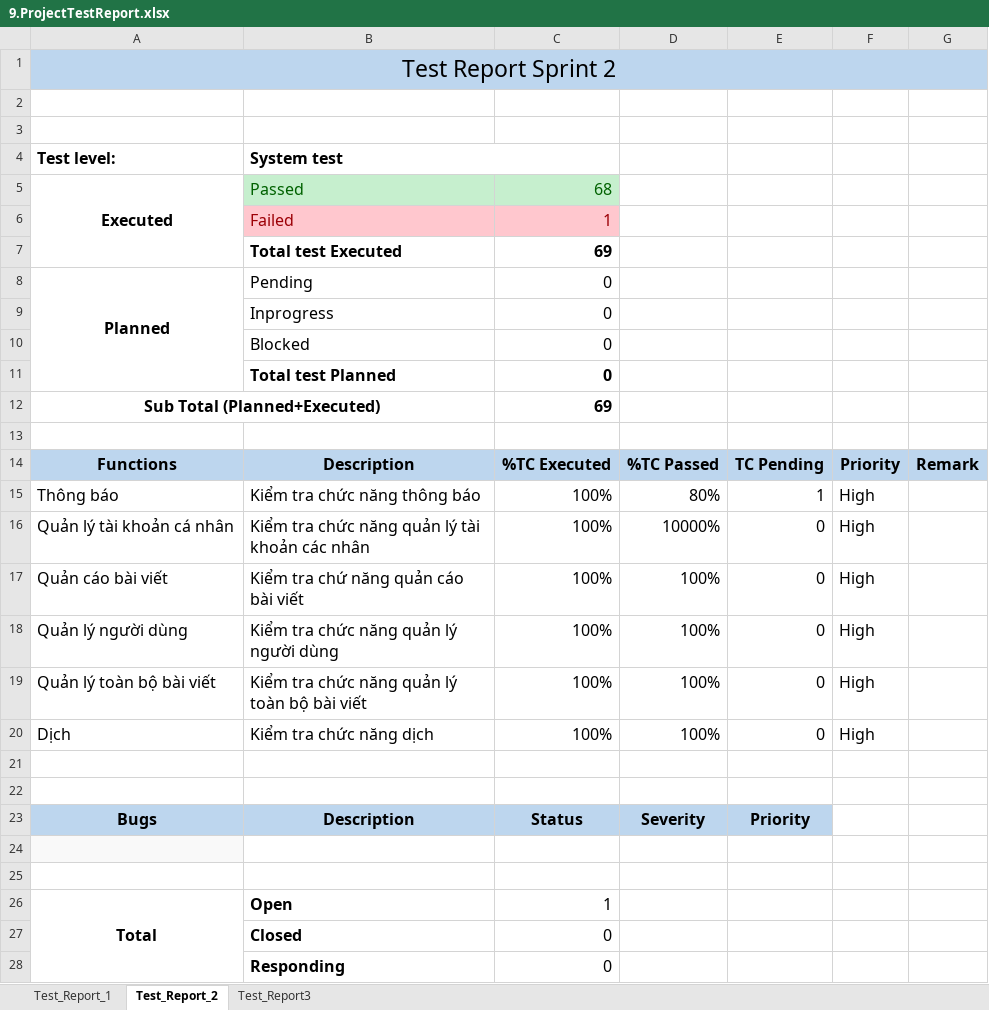
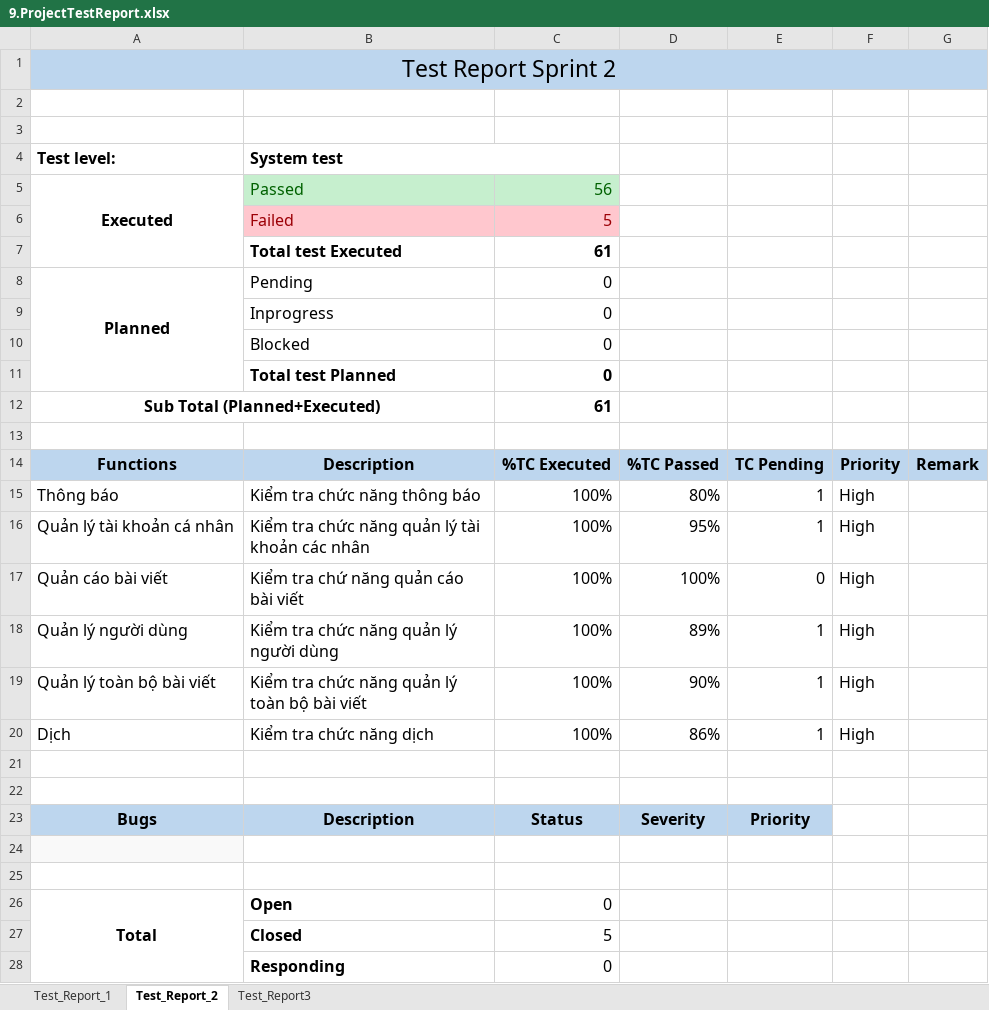
Before and after one commit to Khoa-CNTT/XDDDCSKT1484, an Excel workbook: Document/9.ProjectTestReport.xlsx, sheet Test_Report_2, drawn as a sheet; values as stored, in another font and other column widths than the file's, no borders; the diff names each change by its address in the sheet, - before the commit and + after, or states it on an @@ line.

```diff
--- a/Document/9.ProjectTestReport.xlsx (sheet Test_Report_2)
+++ b/Document/9.ProjectTestReport.xlsx (sheet Test_Report_2)
-C5: 68
+C5: 56
-C6: 1
+C6: 5
-C7: 69
+C7: 61
-C12: 69
+C12: 61
-D16: 10000%
+D16: 95%
-E16: 0
+E16: 1
-D18: 100%
+D18: 89%
-E18:E20: 0
+E18:E20: 1
-D19: 100%
+D19: 90%
-D20: 100%
+D20: 86%
-C26: 1
+C26: 0
-C27: 0
+C27: 5
```
Also changed, not shown: sheet Test_Report_1, sheet Test_Report3, Document/8.3.ProjectTestCaseSprint3.xlsx, 26 other files.
